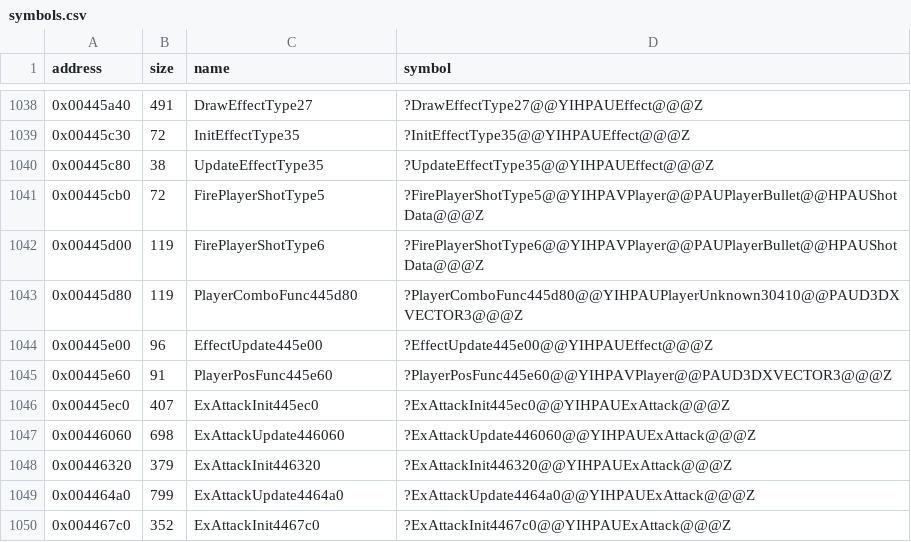
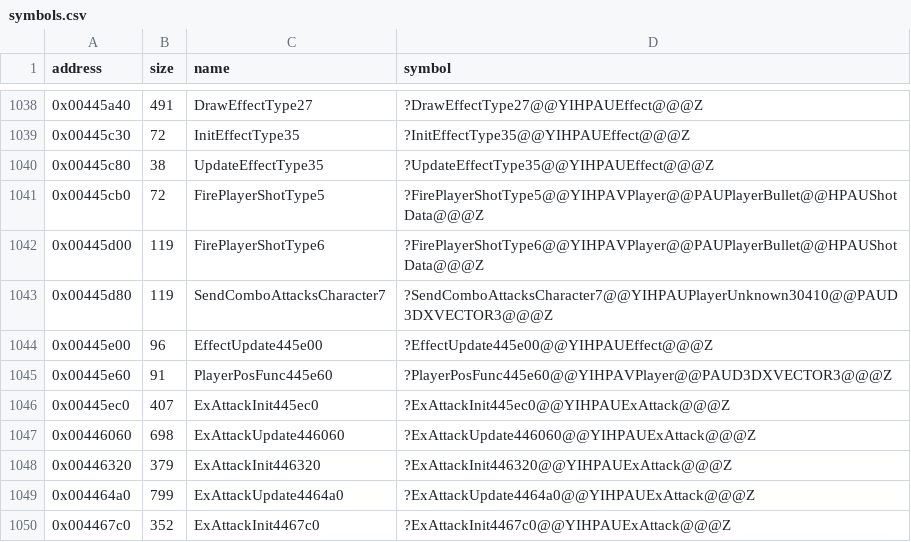
Before and after one commit to Cirno-Labs/th09, a CSV file: config/symbols.csv, drawn as a sheet; only a part is shown, gaps mark what is left out.

Commit message:
Name SendComboAttacksCharacter7
0x00445d80: table 0x004a19d0, sendcomboattackscharacter slot +0x0,
entries 7.

```diff
--- a/config/symbols.csv
+++ b/config/symbols.csv
@@ -1042,3 +1042,3 @@ address,size,name,symbol
 0x00445d00,119,FirePlayerShotType6,?FirePlayerShotType6@@YIHPAVPlayer@@PAUPlayerBullet@@HPAUShotData@@@Z
-0x00445d80,119,PlayerComboFunc445d80,?PlayerComboFunc445d80@@YIHPAUPlayerUnknown30410@@PAUD3DXVECTOR3@@@Z
+0x00445d80,119,SendComboAttacksCharacter7,?SendComboAttacksCharacter7@@YIHPAUPlayerUnknown30410@@PAUD3DXVECTOR3@@@Z
 0x00445e00,96,EffectUpdate445e00,?EffectUpdate445e00@@YIHPAUEffect@@@Z
```
Also changed, not shown: 2 other files.
